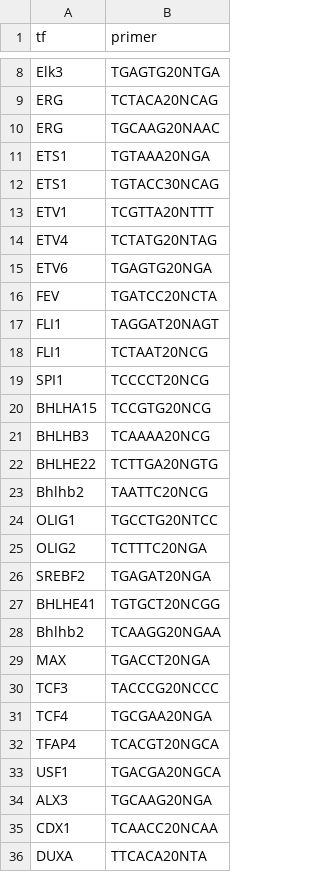
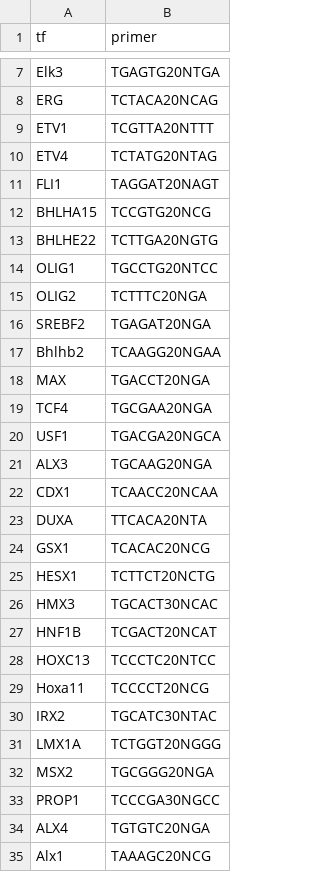
Before and after one commit to ncbi/Co-SELECT, a CSV file: src/tf_run_coselect.csv, drawn as a sheet; only a part is shown, gaps mark what is left out; the shorter side is filled out with more unchanged rows; the diff covers the shown part only; the diff names each change by its address in the sheet, - before the commit and + after, or states it on an @@ line.

```diff
--- a/src/tf_run_coselect.csv
+++ b/src/tf_run_coselect.csv
-row 10: ERG | TGCAAG20NAAC
-row 11: ETS1 | TGTAAA20NGA
-row 12: ETS1 | TGTACC30NCAG
-row 15: ETV6 | TGAGTG20NGA
-row 16: FEV | TGATCC20NCTA
-row 18: FLI1 | TCTAAT20NCG
-row 19: SPI1 | TCCCCT20NCG
-row 21: BHLHB3 | TCAAAA20NCG
-row 23: Bhlhb2 | TAATTC20NCG
-row 27: BHLHE41 | TGTGCT20NCGG
-row 30: TCF3 | TACCCG20NCCC
-row 32: TFAP4 | TCACGT20NGCA
```
Also changed, not shown: 36 removed rows elsewhere in this file, 10 other files.
